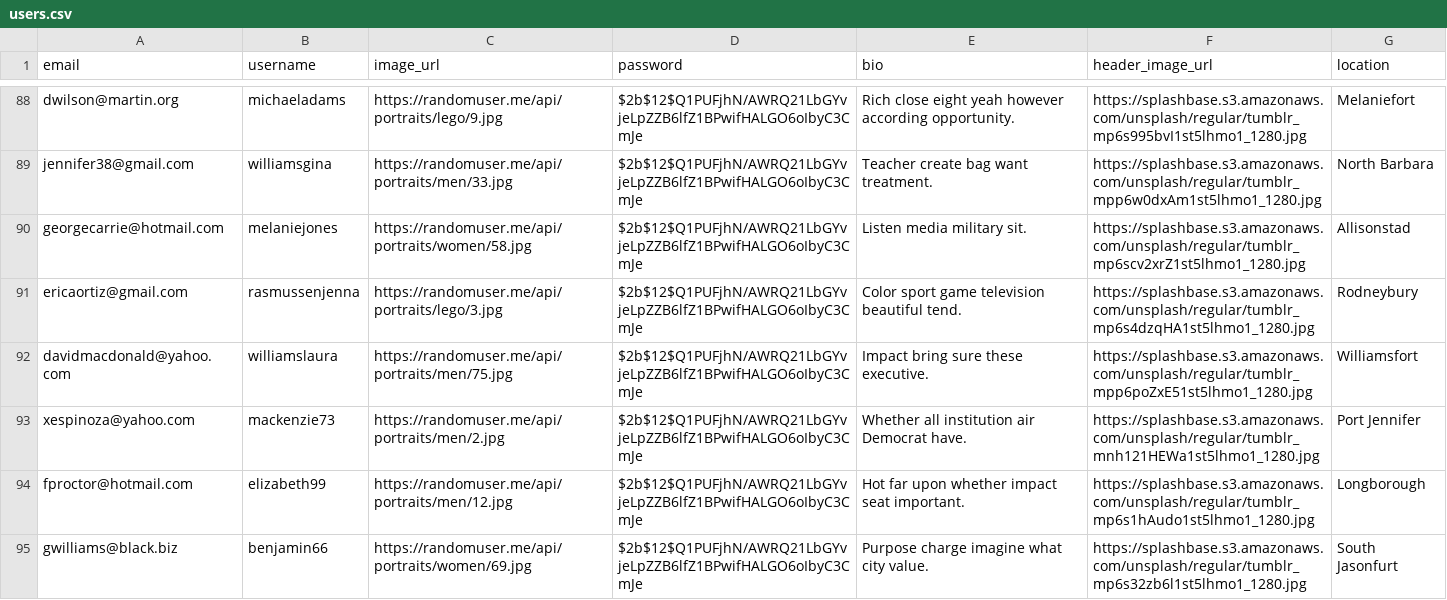
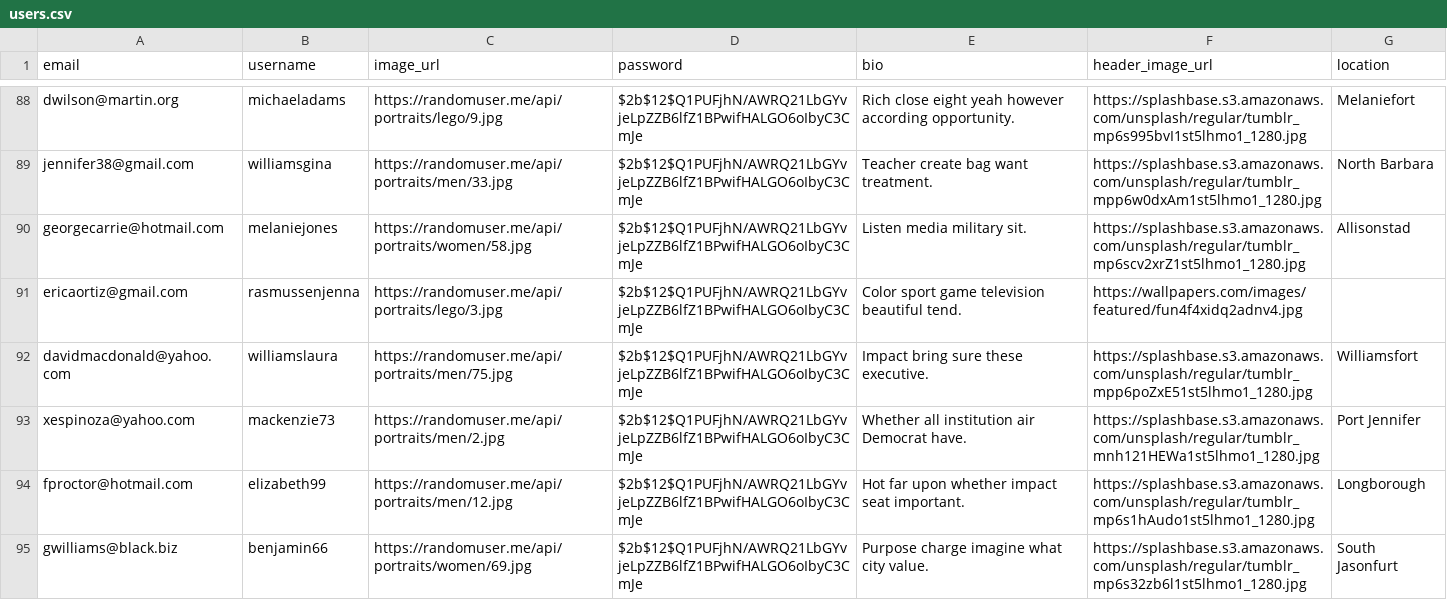
Before and after one commit to Rajayne/Warbler, a CSV file: generator/users.csv, drawn as a sheet; only a part is shown, gaps mark what is left out.

Commit message:
User profile contains bio, location and header background

```diff
--- a/generator/users.csv
+++ b/generator/users.csv
@@ -90,3 +90,3 @@ jennifer38@gmail.com,williamsgina,https://randomuser.me/api/portraits/men/33.jpg
 georgecarrie@hotmail.com,melaniejones,https://randomuser.me/api/portraits/women/58.jpg,$2b$12$Q1PUFjhN/AWRQ21LbGYvjeLpZZB6lfZ1BPwifHALGO6oIbyC3CmJe,Listen media military sit.,https://splashbase.s3.amazonaws.com/unsplash/regular/tumblr_mp6scv2xrZ1st5lhmo1_1280.jpg,Allisonstad
-ericaortiz@gmail.com,rasmussenjenna,https://randomuser.me/api/portraits/lego/3.jpg,$2b$12$Q1PUFjhN/AWRQ21LbGYvjeLpZZB6lfZ1BPwifHALGO6oIbyC3CmJe,Color sport game television beautiful tend.,https://splashbase.s3.amazonaws.com/unsplash/regular/tumblr_mp6s4dzqHA1st5lhmo1_1280.jpg,Rodneybury
+ericaortiz@gmail.com,rasmussenjenna,https://randomuser.me/api/portraits/lego/3.jpg,$2b$12$Q1PUFjhN/AWRQ21LbGYvjeLpZZB6lfZ1BPwifHALGO6oIbyC3CmJe,Color sport game television beautiful tend.,https://wallpapers.com/images/featured/fun4f4xidq2adnv4.jpg
 davidmacdonald@yahoo.com,williamslaura,https://randomuser.me/api/portraits/men/75.jpg,$2b$12$Q1PUFjhN/AWRQ21LbGYvjeLpZZB6lfZ1BPwifHALGO6oIbyC3CmJe,Impact bring sure these executive.,https://splashbase.s3.amazonaws.com/unsplash/regular/tumblr_mpp6poZxE51st5lhmo1_1280.jpg,Williamsfort
```
Also changed, not shown: 3 other files.
